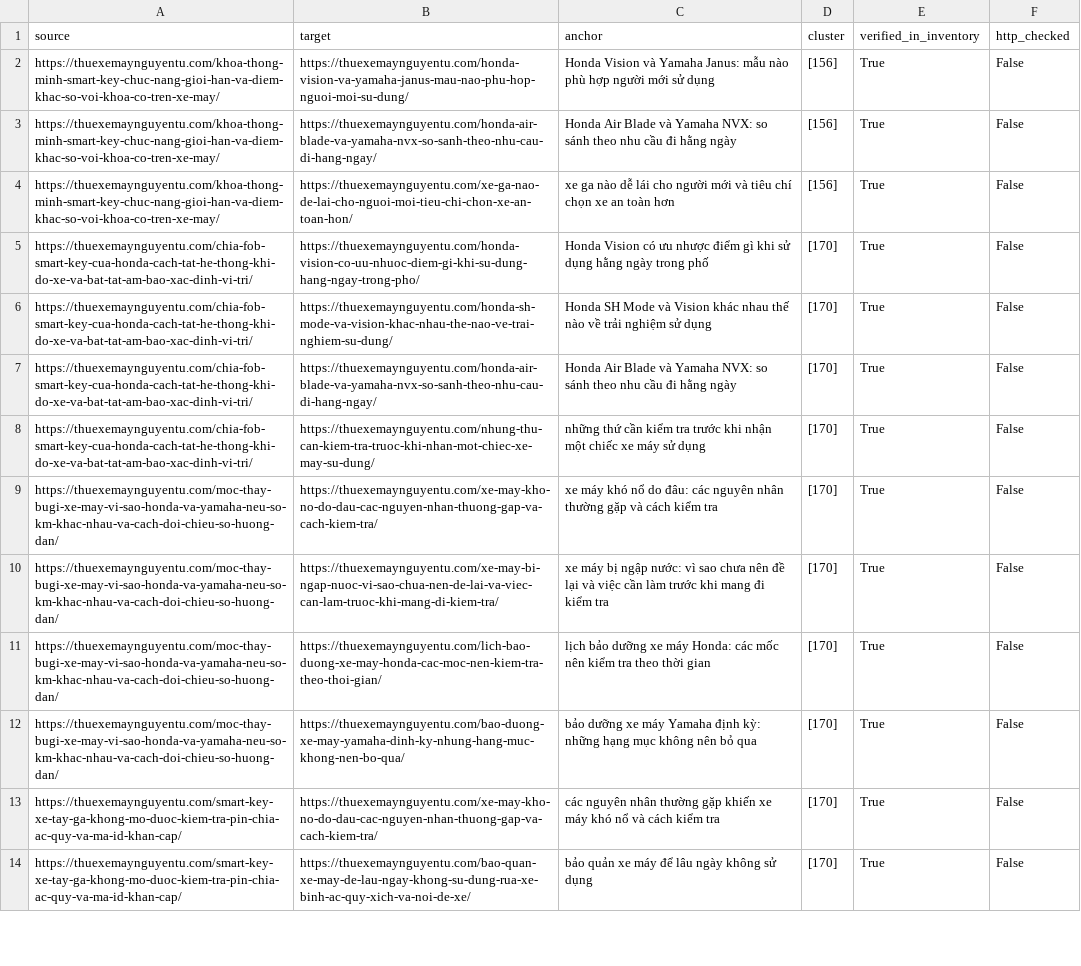
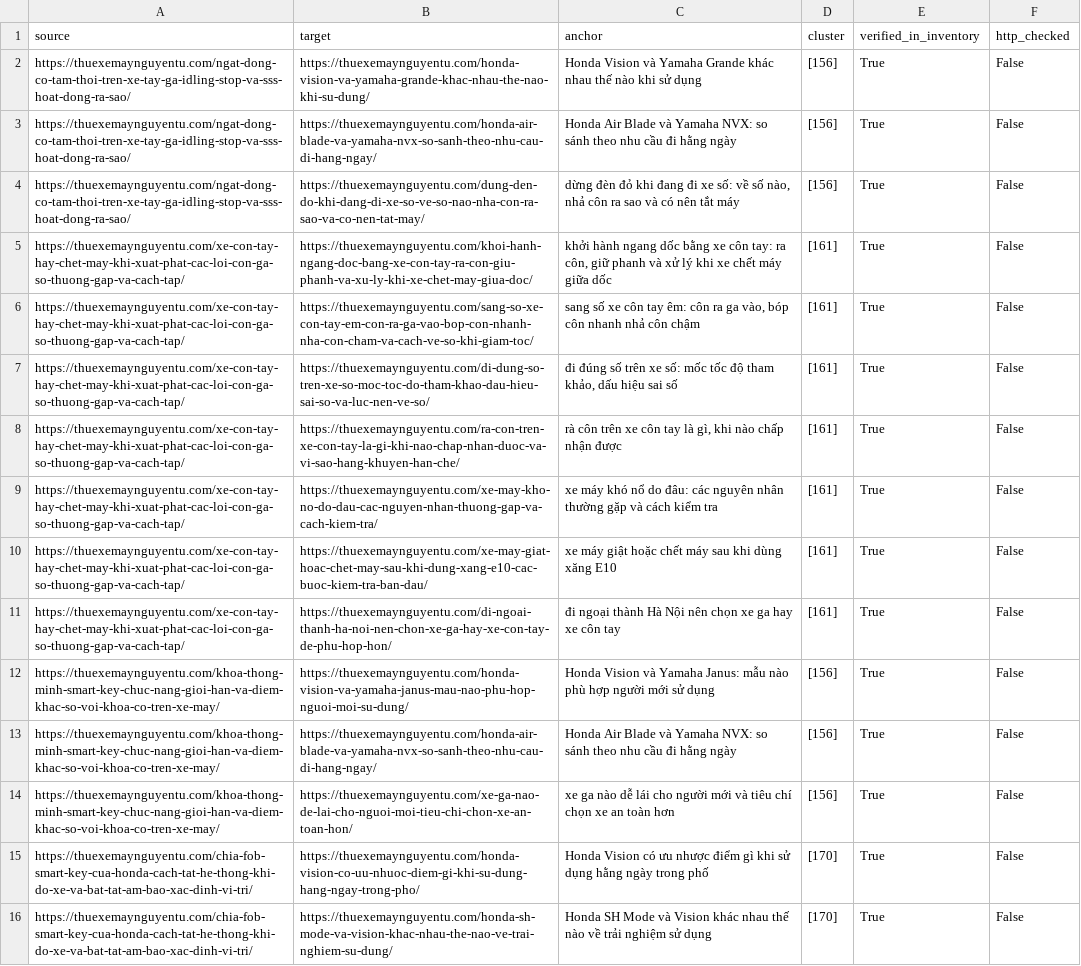
Before and after one commit to thuexemayhanoi/wp-writer, a CSV file: reports/internal-links.csv, drawn as a sheet; only a part is shown; the shorter side is filled out with more unchanged rows.

```diff
--- a/reports/internal-links.csv
+++ b/reports/internal-links.csv
@@ -1,2 +1,12 @@
 source,target,anchor,cluster,verified_in_inventory,http_checked
+https://thuexemaynguyentu.com/ngat-dong-co-tam-thoi-tren-xe-tay-ga-idling-stop-va-sss-hoat-dong-ra-sao/,https://thuexemaynguyentu.com/honda-vision-va-yamaha-grande-khac-nhau-the-nao-khi-su-dung/,Honda Vision và Yamaha Grande khác nhau thế nào khi sử dụng,[156],True,False
+https://thuexemaynguyentu.com/ngat-dong-co-tam-thoi-tren-xe-tay-ga-idling-stop-va-sss-hoat-dong-ra-sao/,https://thuexemaynguyentu.com/honda-air-blade-va-yamaha-nvx-so-sanh-theo-nhu-cau-di-hang-ngay/,Honda Air Blade và Yamaha NVX: so sánh theo nhu cầu đi hằng ngày,[156],True,False
+https://thuexemaynguyentu.com/ngat-dong-co-tam-thoi-tren-xe-tay-ga-idling-stop-va-sss-hoat-dong-ra-sao/,https://thuexemaynguyentu.com/dung-den-do-khi-dang-di-xe-so-ve-so-nao-nha-con-ra-sao-va-co-nen-tat-may/,"dừng đèn đỏ khi đang đi xe số: về số nào, nhả côn ra sao và có nên tắt máy",[156],True,False
+https://thuexemaynguyentu.com/xe-con-tay-hay-chet-may-khi-xuat-phat-cac-loi-con-ga-so-thuong-gap-va-cach-tap/,https://thuexemaynguyentu.com/khoi-hanh-ngang-doc-bang-xe-con-tay-ra-con-giu-phanh-va-xu-ly-khi-xe-chet-may-giua-doc/,"khởi hành ngang dốc bằng xe côn tay: ra côn, giữ phanh và xử lý khi xe chết máy giữa dốc",[161],True,False
+https://thuexemaynguyentu.com/xe-con-tay-hay-chet-may-khi-xuat-phat-cac-loi-con-ga-so-thuong-gap-va-cach-tap/,https://thuexemaynguyentu.com/sang-so-xe-con-tay-em-con-ra-ga-vao-bop-con-nhanh-nha-con-cham-va-cach-ve-so-khi-giam-toc/,"sang số xe côn tay êm: côn ra ga vào, bóp côn nhanh nhả côn chậm",[161],True,False
+https://thuexemaynguyentu.com/xe-con-tay-hay-chet-may-khi-xuat-phat-cac-loi-con-ga-so-thuong-gap-va-cach-tap/,https://thuexemaynguyentu.com/di-dung-so-tren-xe-so-moc-toc-do-tham-khao-dau-hieu-sai-so-va-luc-nen-ve-so/,"đi đúng số trên xe số: mốc tốc độ tham khảo, dấu hiệu sai số",[161],True,False
+https://thuexemaynguyentu.com/xe-con-tay-hay-chet-may-khi-xuat-phat-cac-loi-con-ga-so-thuong-gap-va-cach-tap/,https://thuexemaynguyentu.com/ra-con-tren-xe-con-tay-la-gi-khi-nao-chap-nhan-duoc-va-vi-sao-hang-khuyen-han-che/,"rà côn trên xe côn tay là gì, khi nào chấp nhận được",[161],True,False
+https://thuexemaynguyentu.com/xe-con-tay-hay-chet-may-khi-xuat-phat-cac-loi-con-ga-so-thuong-gap-va-cach-tap/,https://thuexemaynguyentu.com/xe-may-kho-no-do-dau-cac-nguyen-nhan-thuong-gap-va-cach-kiem-tra/,xe máy khó nổ do đâu: các nguyên nhân thường gặp và cách kiểm tra,[161],True,False
+https://thuexemaynguyentu.com/xe-con-tay-hay-chet-may-khi-xuat-phat-cac-loi-con-ga-so-thuong-gap-va-cach-tap/,https://thuexemaynguyentu.com/xe-may-giat-hoac-chet-may-sau-khi-dung-xang-e10-cac-buoc-kiem-tra-ban-dau/,xe máy giật hoặc chết máy sau khi dùng xăng E10,[161],True,False
+https://thuexemaynguyentu.com/xe-con-tay-hay-chet-may-khi-xuat-phat-cac-loi-con-ga-so-thuong-gap-va-cach-tap/,https://thuexemaynguyentu.com/di-ngoai-thanh-ha-noi-nen-chon-xe-ga-hay-xe-con-tay-de-phu-hop-hon/,đi ngoại thành Hà Nội nên chọn xe ga hay xe côn tay,[161],True,False
 https://thuexemaynguyentu.com/khoa-thong-minh-smart-key-chuc-nang-gioi-han-va-diem-khac-so-voi-khoa-co-tren-xe-may/,https://thuexemaynguyentu.com/honda-vision-va-yamaha-janus-mau-nao-phu-hop-nguoi-moi-su-dung/,Honda Vision và Yamaha Janus: mẫu nào phù hợp người mới sử dụng,[156],True,False
```
Also changed, not shown: reports/existing-url-inventory.csv, reports/search-intent-matrix.csv, 54 other files.
